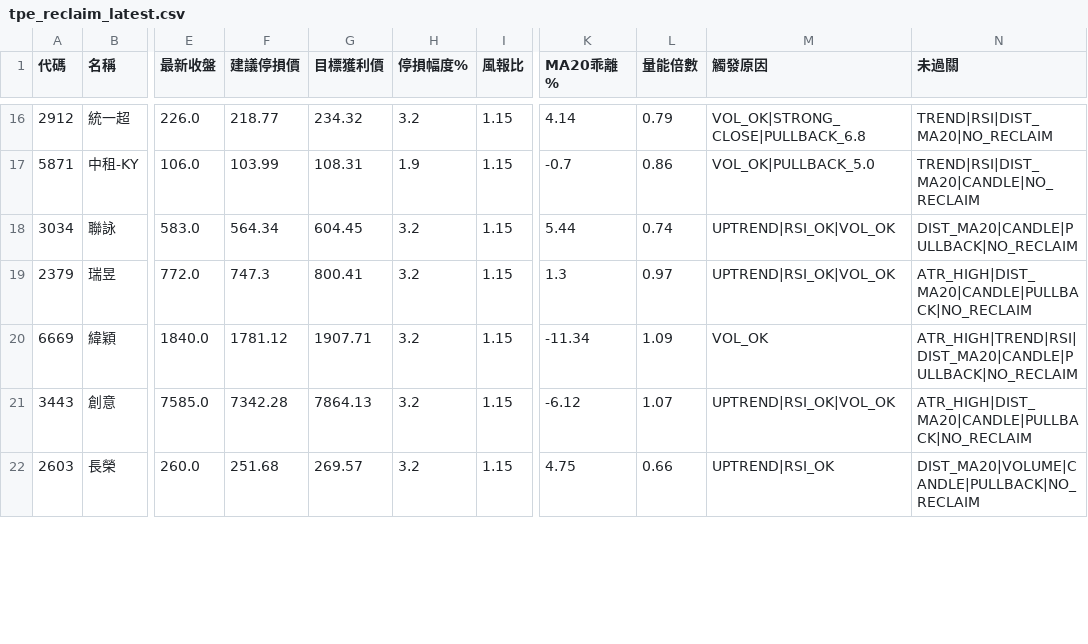
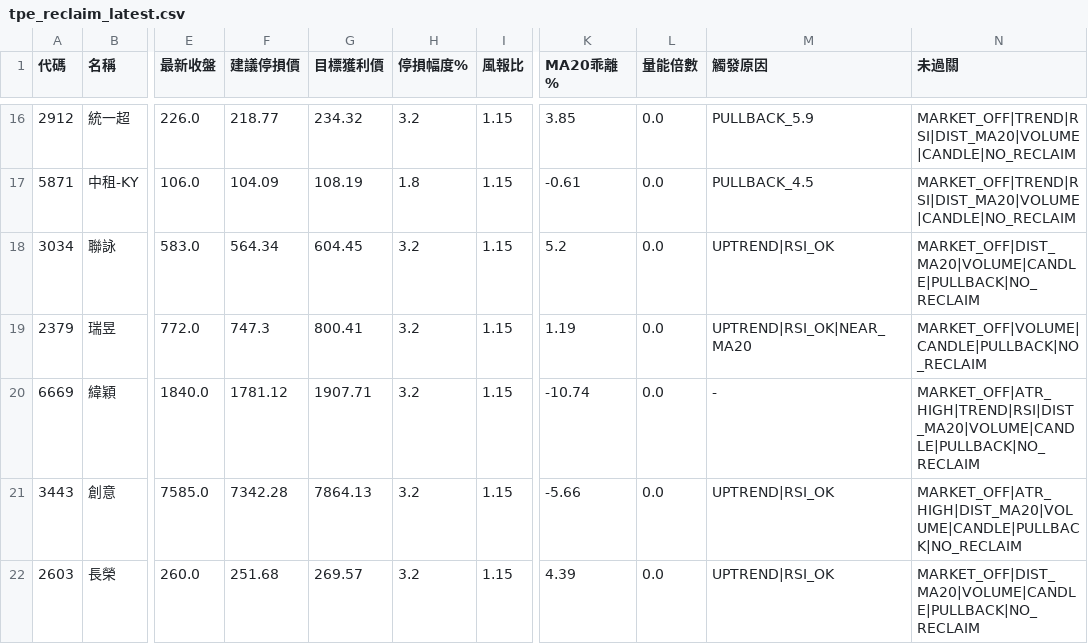
Before and after one commit to mct1209/my-quant-strategies, a CSV file: results/tpe_reclaim_latest.csv, drawn as a sheet; only a part is shown, gaps mark what is left out; the diff covers the shown part only; the diff names each change by its address in the sheet, - before the commit and + after, or states it on an @@ line.

```diff
--- a/results/tpe_reclaim_latest.csv
+++ b/results/tpe_reclaim_latest.csv
-K16 (MA20乖離%): 4.14
+K16 (MA20乖離%): 3.85
-L16 (量能倍數): 0.79
+L16 (量能倍數): 0.0
-M16 (觸發原因): VOL_OK|STRONG_CLOSE|PULLBACK_6.8
+M16 (觸發原因): PULLBACK_5.9
-N16 (未過關): TREND|RSI|DIST_MA20|NO_RECLAIM
+N16 (未過關): MARKET_OFF|TREND|RSI|DIST_MA20|VOLUME|CANDLE|NO_RECLAIM
-F17 (建議停損價): 103.99
+F17 (建議停損價): 104.09
-G17 (目標獲利價): 108.31
+G17 (目標獲利價): 108.19
-H17 (停損幅度%): 1.9
+H17 (停損幅度%): 1.8
-K17 (MA20乖離%): -0.7
+K17 (MA20乖離%): -0.61
-L17 (量能倍數): 0.86
+L17 (量能倍數): 0.0
-M17 (觸發原因): VOL_OK|PULLBACK_5.0
+M17 (觸發原因): PULLBACK_4.5
-N17 (未過關): TREND|RSI|DIST_MA20|CANDLE|NO_RECLAIM
+N17 (未過關): MARKET_OFF|TREND|RSI|DIST_MA20|VOLUME|CANDLE|NO_RECLAIM
-K18 (MA20乖離%): 5.44
+K18 (MA20乖離%): 5.2
-L18 (量能倍數): 0.74
+L18 (量能倍數): 0.0
-M18 (觸發原因): UPTREND|RSI_OK|VOL_OK
+M18 (觸發原因): UPTREND|RSI_OK
-N18 (未過關): DIST_MA20|CANDLE|PULLBACK|NO_RECLAIM
+N18 (未過關): MARKET_OFF|DIST_MA20|VOLUME|CANDLE|PULLBACK|NO_RECLAIM
-K19 (MA20乖離%): 1.3
+K19 (MA20乖離%): 1.19
-L19 (量能倍數): 0.97
+L19 (量能倍數): 0.0
-M19 (觸發原因): UPTREND|RSI_OK|VOL_OK
+M19 (觸發原因): UPTREND|RSI_OK|NEAR_MA20
-N19 (未過關): ATR_HIGH|DIST_MA20|CANDLE|PULLBACK|NO_RECLAIM
+N19 (未過關): MARKET_OFF|VOLUME|CANDLE|PULLBACK|NO_RECLAIM
-K20 (MA20乖離%): -11.34
+K20 (MA20乖離%): -10.74
-L20 (量能倍數): 1.09
+L20 (量能倍數): 0.0
-M20 (觸發原因): VOL_OK
+M20 (觸發原因): -
-N20 (未過關): ATR_HIGH|TREND|RSI|DIST_MA20|CANDLE|PULLBACK|NO_RECLAIM
+N20 (未過關): MARKET_OFF|ATR_HIGH|TREND|RSI|DIST_MA20|VOLUME|CANDLE|PULLBACK|NO_RECLAIM
-K21 (MA20乖離%): -6.12
+K21 (MA20乖離%): -5.66
-L21 (量能倍數): 1.07
+L21 (量能倍數): 0.0
-M21 (觸發原因): UPTREND|RSI_OK|VOL_OK
+M21 (觸發原因): UPTREND|RSI_OK
-N21 (未過關): ATR_HIGH|DIST_MA20|CANDLE|PULLBACK|NO_RECLAIM
+N21 (未過關): MARKET_OFF|ATR_HIGH|DIST_MA20|VOLUME|CANDLE|PULLBACK|NO_RECLAIM
-K22 (MA20乖離%): 4.75
+K22 (MA20乖離%): 4.39
-L22 (量能倍數): 0.66
+L22 (量能倍數): 0.0
-N22 (未過關): DIST_MA20|VOLUME|CANDLE|PULLBACK|NO_RECLAIM
+N22 (未過關): MARKET_OFF|DIST_MA20|VOLUME|CANDLE|PULLBACK|NO_RECLAIM
```
Also changed, not shown: 143 edited cells elsewhere in this file, results/tw_stock_etf_latest.csv, 10 other files.
